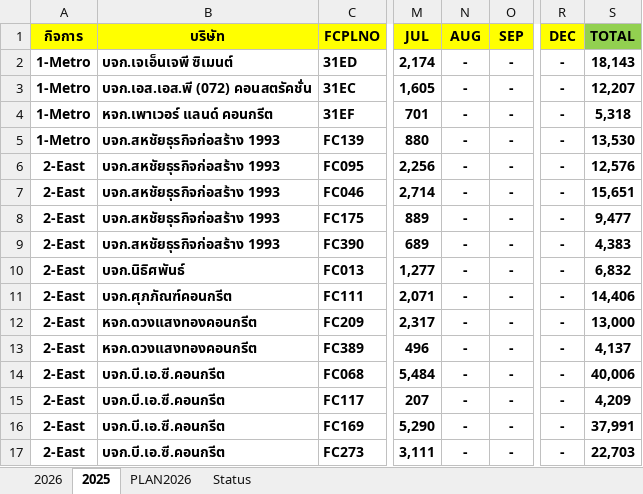
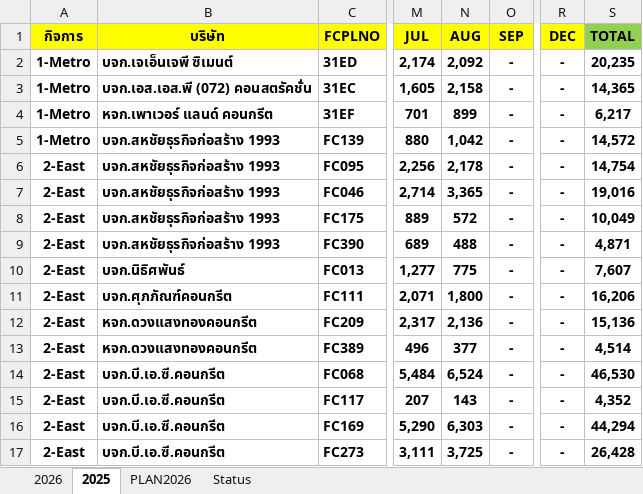
Before and after one commit to prayutp1-debug/my-dashboard, an Excel workbook: DashboardSaleAI.xlsx, sheet 2025, drawn as a sheet; only a part is shown, gaps mark what is left out; values as stored, in another font and other column widths than the file's, no borders; the diff covers the shown part only; the diff names each change by its address in the sheet, - before the commit and + after, or states it on an @@ line.

```diff
--- a/DashboardSaleAI.xlsx (sheet 2025)
+++ b/DashboardSaleAI.xlsx (sheet 2025)
-N2 (AUG): -
+N2 (AUG): 2,092
-S2 (TOTAL): 18,143
+S2 (TOTAL): 20,235
-N3 (AUG): -
+N3 (AUG): 2,158
-S3 (TOTAL): 12,207
+S3 (TOTAL): 14,365
-N4 (AUG): -
+N4 (AUG): 899
-S4 (TOTAL): 5,318
+S4 (TOTAL): 6,217
-N5 (AUG): -
+N5 (AUG): 1,042
-S5 (TOTAL): 13,530
+S5 (TOTAL): 14,572
-N6 (AUG): -
+N6 (AUG): 2,178
-S6 (TOTAL): 12,576
+S6 (TOTAL): 14,754
-N7 (AUG): -
+N7 (AUG): 3,365
-S7 (TOTAL): 15,651
+S7 (TOTAL): 19,016
-N8 (AUG): -
+N8 (AUG): 572
-S8 (TOTAL): 9,477
+S8 (TOTAL): 10,049
-N9 (AUG): -
+N9 (AUG): 488
-S9 (TOTAL): 4,383
+S9 (TOTAL): 4,871
-N10 (AUG): -
+N10 (AUG): 775
-S10 (TOTAL): 6,832
+S10 (TOTAL): 7,607
-N11 (AUG): -
+N11 (AUG): 1,800
-S11 (TOTAL): 14,406
+S11 (TOTAL): 16,206
-N12 (AUG): -
+N12 (AUG): 2,136
-S12 (TOTAL): 13,000
+S12 (TOTAL): 15,136
-N13 (AUG): -
+N13 (AUG): 377
-S13 (TOTAL): 4,137
+S13 (TOTAL): 4,514
-N14 (AUG): -
+N14 (AUG): 6,524
-S14 (TOTAL): 40,006
+S14 (TOTAL): 46,530
-N15 (AUG): -
+N15 (AUG): 143
-S15 (TOTAL): 4,209
+S15 (TOTAL): 4,352
-N16 (AUG): -
+N16 (AUG): 6,303
-S16 (TOTAL): 37,991
+S16 (TOTAL): 44,294
-N17 (AUG): -
+N17 (AUG): 3,725
-S17 (TOTAL): 22,703
+S17 (TOTAL): 26,428
```
Also changed, not shown: 527 edited cells elsewhere in this sheet, sheet PLAN2026, sheet 2026, hidden cells, ReportNPS.xlsx.
